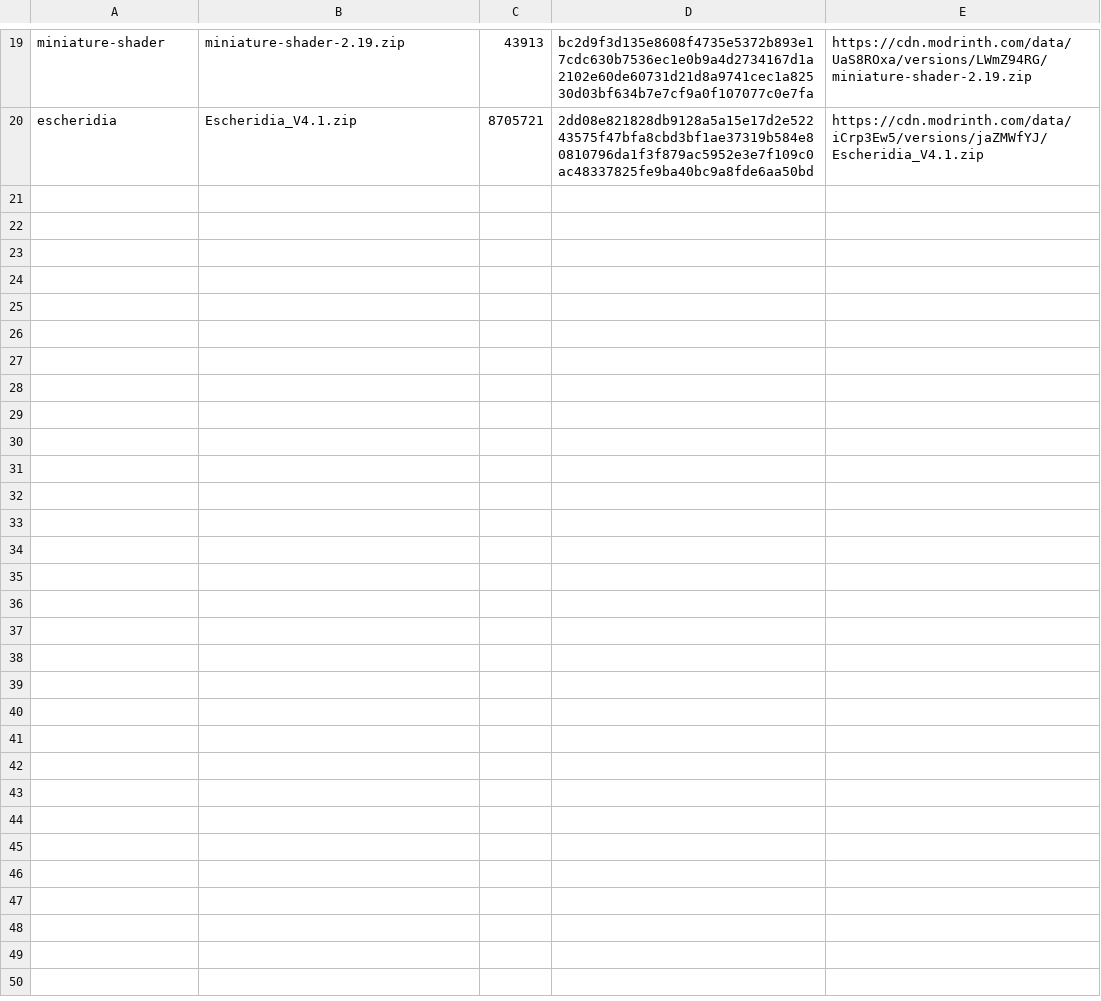
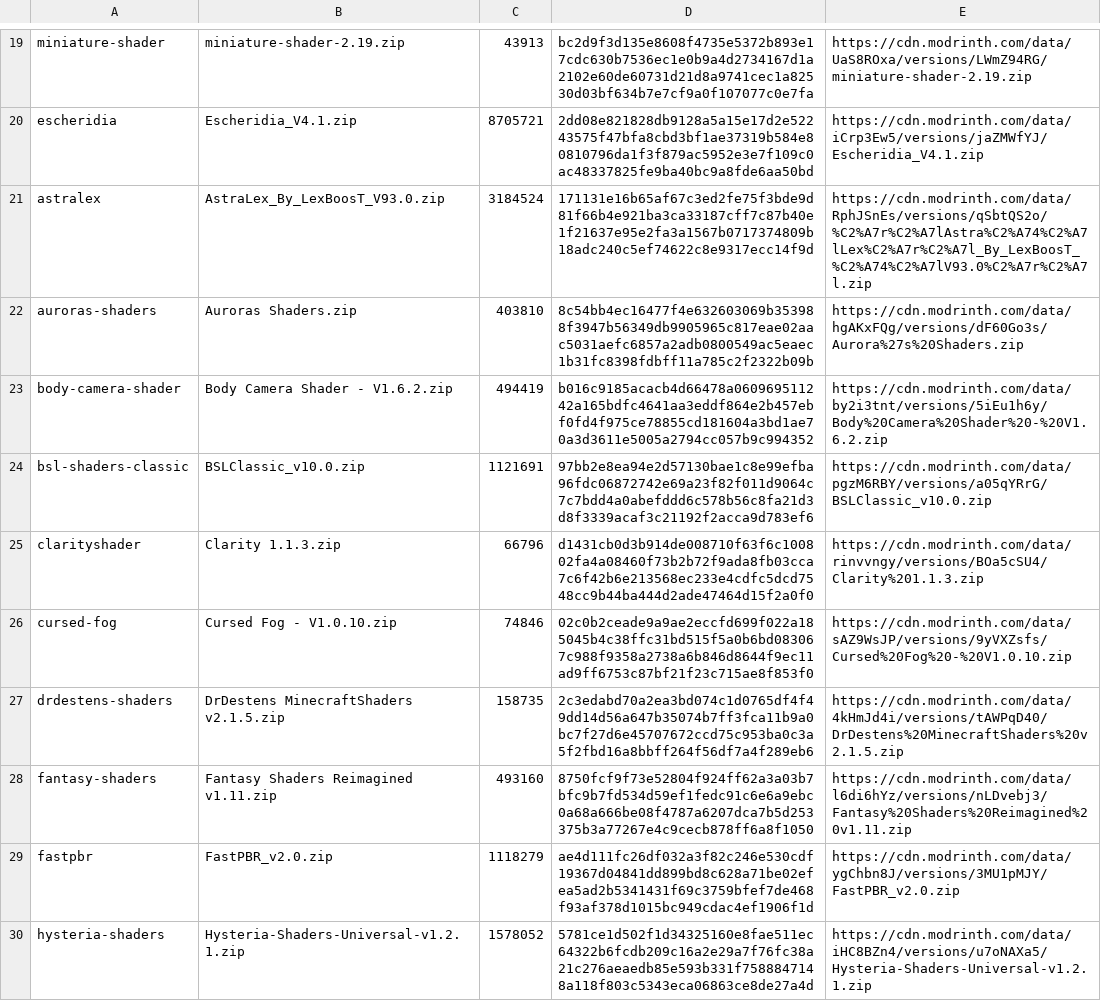
Before and after one commit to shayangohar/chimera-shaders, a TSV file: testpacks/corpus/pins/manifest.tsv, drawn as a sheet; only a part is shown, gaps mark what is left out; the diff covers the shown part only; the diff names each change by its address in the sheet, - before the commit and + after, or states it on an @@ line.

Commit message:
Add 19 popular packs to the corpus and fix what they hit

```diff
--- a/testpacks/corpus/pins/manifest.tsv
+++ b/testpacks/corpus/pins/manifest.tsv
+row 21: astralex | AstraLex_By_LexBoosT_V93.0.zip | 3184524 | 171131e16b65af67c3ed2fe75f3bde9d81f66b4e921ba3ca33187cff7c87b40e1f21637e95e2fa3a1567b0717374809b18adc240c5ef74622c8e9317ecc14f9d | https://cdn.modrinth.com/data/RphJSnEs/versions/qSbtQS2o/%C2%A7r%C2%A7lAstra%C2%A74%C2%A7lLex%C2%A7r%C2%A7l_By_LexBoosT_%C2%A74%C2%A7lV93.0%C2%A7r%C2%A7l.zip
+row 22: auroras-shaders | Auroras Shaders.zip | 403810 | 8c54bb4ec16477f4e632603069b353988f3947b56349db9905965c817eae02aac5031aefc6857a2adb0800549ac5eaec1b31fc8398fdbff11a785c2f2322b09b | https://cdn.modrinth.com/data/hgAKxFQg/versions/dF60Go3s/Aurora%27s%20Shaders.zip
+row 23: body-camera-shader | Body Camera Shader - V1.6.2.zip | 494419 | b016c9185acacb4d66478a060969511242a165bdfc4641aa3eddf864e2b457ebf0fd4f975ce78855cd181604a3bd1ae70a3d3611e5005a2794cc057b9c994352 | https://cdn.modrinth.com/data/by2i3tnt/versions/5iEu1h6y/Body%20Camera%20Shader%20-%20V1.6.2.zip
+row 24: bsl-shaders-classic | BSLClassic_v10.0.zip | 1121691 | 97bb2e8ea94e2d57130bae1c8e99efba96fdc06872742e69a23f82f011d9064c7c7bdd4a0abefddd6c578b56c8fa21d3d8f3339acaf3c21192f2acca9d783ef6 | https://cdn.modrinth.com/data/pgzM6RBY/versions/a05qYRrG/BSLClassic_v10.0.zip
+row 25: clarityshader | Clarity 1.1.3.zip | 66796 | d1431cb0d3b914de008710f63f6c100802fa4a08460f73b2b72f9ada8fb03cca7c6f42b6e213568ec233e4cdfc5dcd7548cc9b44ba444d2ade47464d15f2a0f0 | https://cdn.modrinth.com/data/rinvvngy/versions/BOa5cSU4/Clarity%201.1.3.zip
+row 26: cursed-fog | Cursed Fog - V1.0.10.zip | 74846 | 02c0b2ceade9a9ae2eccfd699f022a185045b4c38ffc31bd515f5a0b6bd083067c988f9358a2738a6b846d8644f9ec11ad9ff6753c87bf21f23c715ae8f853f0 | https://cdn.modrinth.com/data/sAZ9WsJP/versions/9yVXZsfs/Cursed%20Fog%20-%20V1.0.10.zip
+row 27: drdestens-shaders | DrDestens MinecraftShaders v2.1.5.zip | 158735 | 2c3edabd70a2ea3bd074c1d0765df4f49dd14d56a647b35074b7ff3fca11b9a0bc7f27d6e45707672ccd75c953ba0c3a5f2fbd16a8bbff264f56df7a4f289eb6 | https://cdn.modrinth.com/data/4kHmJd4i/versions/tAWPqD40/DrDestens%20MinecraftShaders%20v2.1.5.zip
+row 28: fantasy-shaders | Fantasy Shaders Reimagined v1.11.zip | 493160 | 8750fcf9f73e52804f924ff62a3a03b7bfc9b7fd534d59ef1fedc91c6e6a9ebc0a68a666be08f4787a6207dca7b5d253375b3a77267e4c9cecb878ff6a8f1050 | https://cdn.modrinth.com/data/l6di6hYz/versions/nLDvebj3/Fantasy%20Shaders%20Reimagined%20v1.11.zip
+row 29: fastpbr | FastPBR_v2.0.zip | 1118279 | ae4d111fc26df032a3f82c246e530cdf19367d04841dd899bd8c628a71be02efea5ad2b5341431f69c3759bfef7de468f93af378d1015bc949cdac4ef1906f1d | https://cdn.modrinth.com/data/ygChbn8J/versions/3MU1pMJY/FastPBR_v2.0.zip
+row 30: hysteria-shaders | Hysteria-Shaders-Universal-v1.2.1.zip | 1578052 | 5781ce1d502f1d34325160e8fae511ec64322b6fcdb209c16a2e29a7f76fc38a21c276aeaedb85e593b331f7588847148a118f803c5343eca06863ce8de27a4d | https://cdn.modrinth.com/data/iHC8BZn4/versions/u7oNAXa5/Hysteria-Shaders-Universal-v1.2.1.zip
```
Also changed, not shown: 9 added rows elsewhere in this file, 52 other files.
